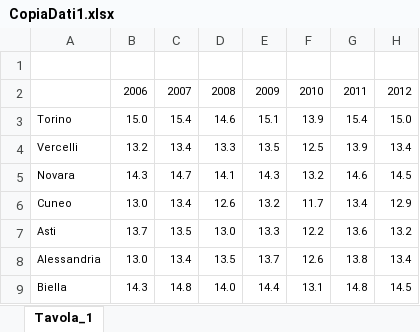
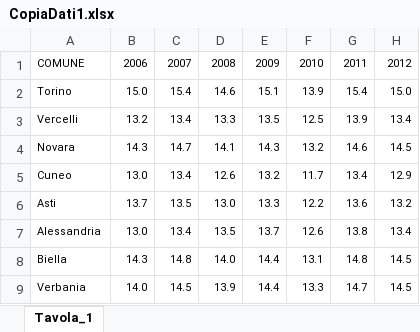
Before and after one commit to StefaTerce/TerceMeteoClimatico, an Excel workbook: meteoterce/src/assets/CopiaDati1.xlsx, sheet Tavola_1, drawn as a sheet; only a part is shown; the shorter side is filled out with more unchanged rows; values as stored, in another font and other column widths than the file's, no borders; charts and pictures not drawn; removed rows and columns are numbered as before the commit, all else as after; rows hold the shown columns only; the diff names each change by its address in the sheet, - before the commit and + after, or states it on an @@ line.

```diff
--- a/meteoterce/src/assets/CopiaDati1.xlsx (sheet Tavola_1)
+++ b/meteoterce/src/assets/CopiaDati1.xlsx (sheet Tavola_1)
-row 1: (empty)
-A1: (empty)
+A1: COMUNE
```
Also changed, not shown: 5 other files.
